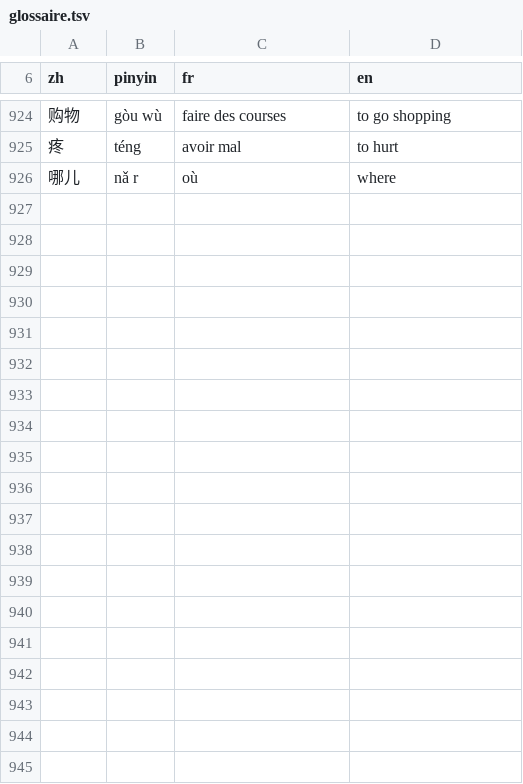
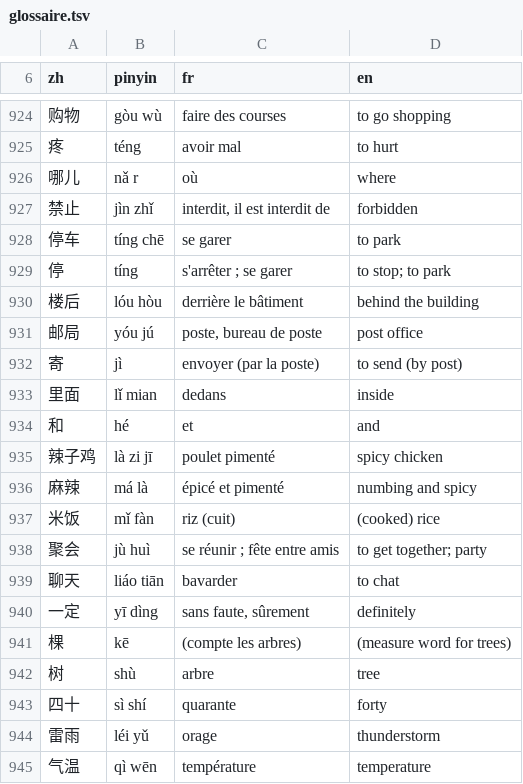
Before and after one commit to jon-gyt/zilin, a TSV file: data/sources/examens/glossaire.tsv, drawn as a sheet; only a part is shown, gaps mark what is left out; the diff covers the shown part only; the diff names each change by its address in the sheet, - before the commit and + after, or states it on an @@ line.

```diff
--- a/data/sources/examens/glossaire.tsv
+++ b/data/sources/examens/glossaire.tsv
+row 927: 禁止 | jìn zhǐ | interdit, il est interdit de | forbidden
+row 928: 停车 | tíng chē | se garer | to park
+row 929: 停 | tíng | s'arrêter ; se garer | to stop; to park
+row 930: 楼后 | lóu hòu | derrière le bâtiment | behind the building
+row 931: 邮局 | yóu jú | poste, bureau de poste | post office
+row 932: 寄 | jì | envoyer (par la poste) | to send (by post)
+row 933: 里面 | lǐ mian | dedans | inside
+row 934: 和 | hé | et | and
+row 935: 辣子鸡 | là zi jī | poulet pimenté | spicy chicken
+row 936: 麻辣 | má là | épicé et pimenté | numbing and spicy
+row 937: 米饭 | mǐ fàn | riz (cuit) | (cooked) rice
+row 938: 聚会 | jù huì | se réunir ; fête entre amis | to get together; party
+row 939: 聊天 | liáo tiān | bavarder | to chat
+row 940: 一定 | yī dìng | sans faute, sûrement | definitely
+row 941: 棵 | kē | (compte les arbres) | (measure word for trees)
+row 942: 树 | shù | arbre | tree
+row 943: 四十 | sì shí | quarante | forty
+row 944: 雷雨 | léi yǔ | orage | thunderstorm
+row 945: 气温 | qì wēn | température | temperature
```
Also changed, not shown: 24 added rows elsewhere in this file, 2 other files.
